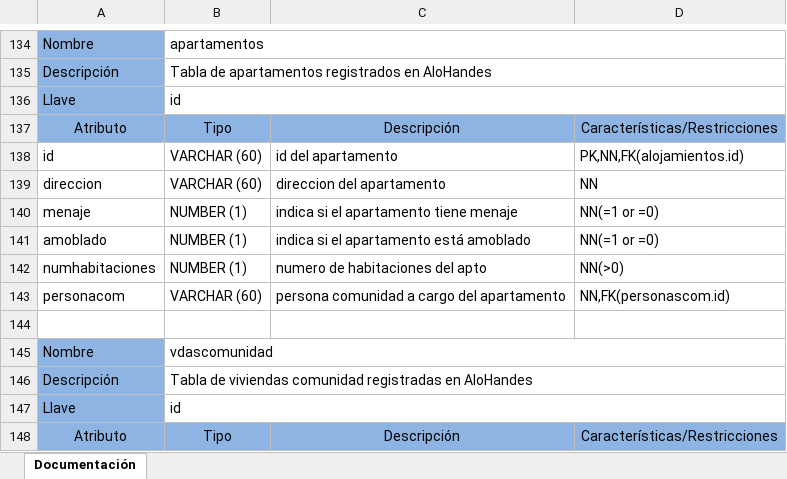
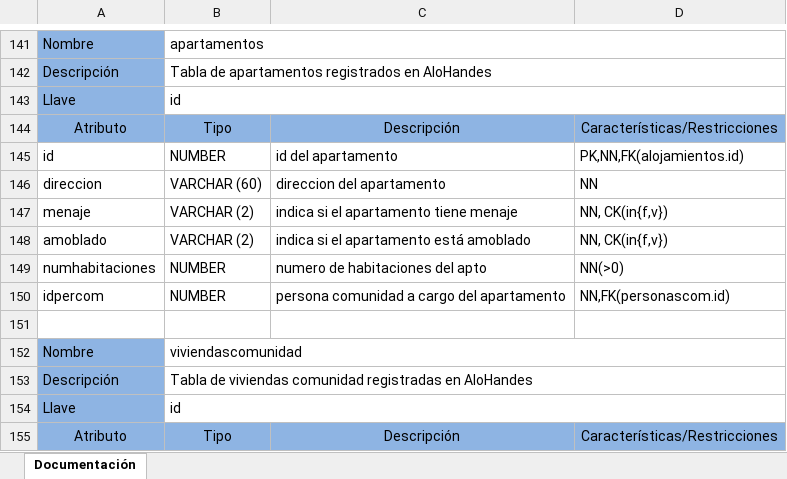
Before and after one commit to IvanGarL/AlohAndes, an Excel workbook: AlohAndes/docs/Documentación Base de datos.xlsx, sheet Documentación, drawn as a sheet; only a part is shown, gaps mark what is left out; values as stored, in another font and other column widths than the file's, no borders; addresses are those after the commit; the diff covers the shown part only; the diff names each change by its address in the sheet, - before the commit and + after, or states it on an @@ line.

```diff
--- a/AlohAndes/docs/Documentación Base de datos.xlsx (sheet Documentación)
+++ b/AlohAndes/docs/Documentación Base de datos.xlsx (sheet Documentación)
-B145: VARCHAR (60)
+B145: NUMBER
-B147:B148: NUMBER (1)
+B147:B148: VARCHAR (2)
-D147:D148: NN(=1 or =0)
+D147:D148: NN, CK(in{f,v})
-B149: NUMBER (1)
+B149: NUMBER
-A150: personacom
+A150: idpercom
-B150: VARCHAR (60)
+B150: NUMBER
-B152: vdascomunidad
+B152: viviendascomunidad
```
Also changed, not shown: 15 added rows, 8 removed rows and 58 edited cells elsewhere in this sheet, 25 other files.
